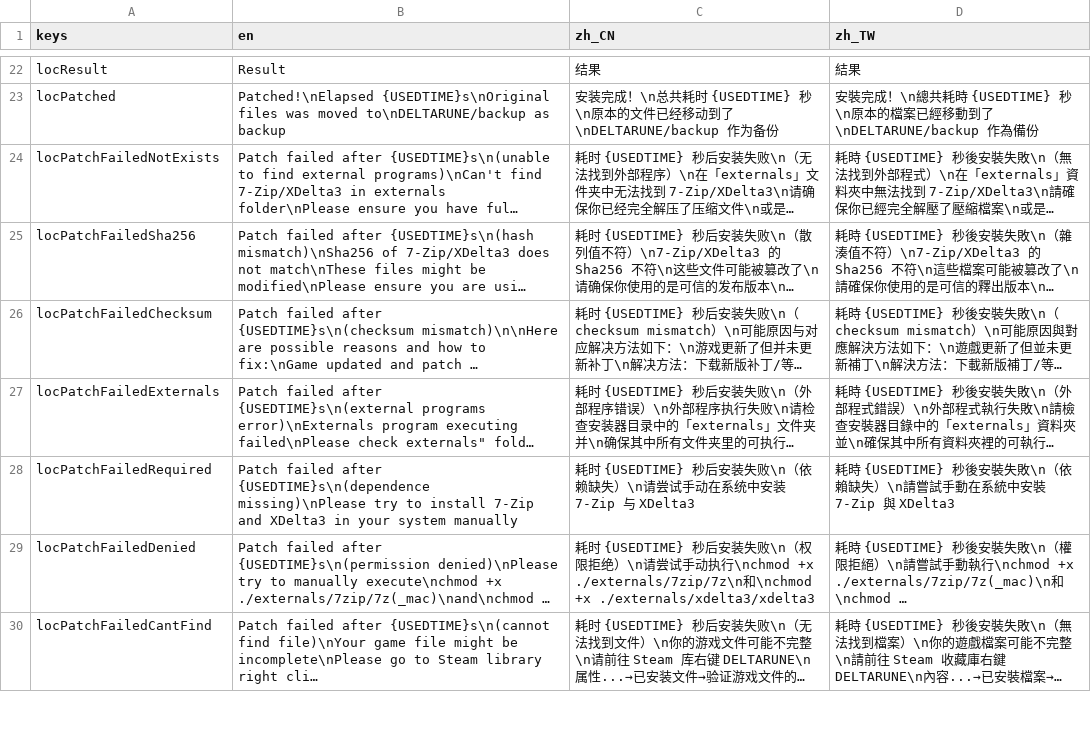
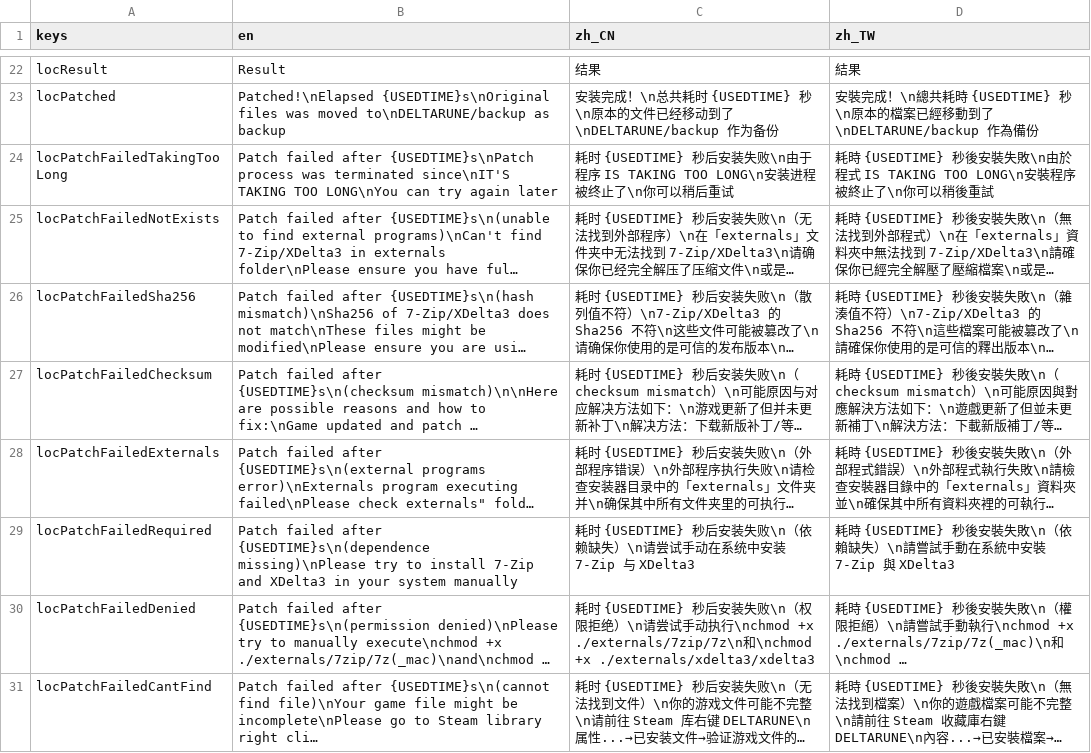
Before and after one commit to gm3dr/DeltaruneChinesePatcher, a CSV file: Locale/loc.csv, drawn as a sheet; only a part is shown, gaps mark what is left out; long unchanged cells end in …; the diff names each change by its address in the sheet, - before the commit and + after, or states it on an @@ line.

Commit message:
2025.8.7
add TAKING TOO LONG check
rewrite patch result handler

```diff
--- a/Locale/loc.csv
+++ b/Locale/loc.csv
+row 24: locPatchFailedTakingTooLong | Patch failed after {USEDTIME}s\nPatch process was terminated since\nIT'S TAKING TOO LONG\nYou can try again later | 耗时 {USEDTIME} 秒后安装失败\n由于程序 IS TAKING TOO LONG\n安装进程被终止了\n你可以稍后重试 | 耗時 {USEDTIME} 秒後安裝失敗\n由於程式 IS TAKING TOO LONG\n安裝程序被終止了\n你可以稍後重試
```
Also changed, not shown: 4 other files.
